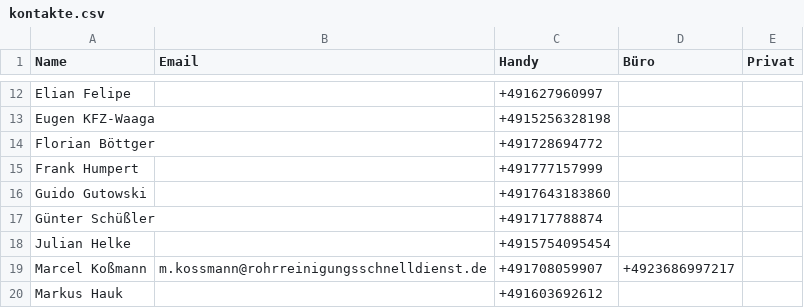
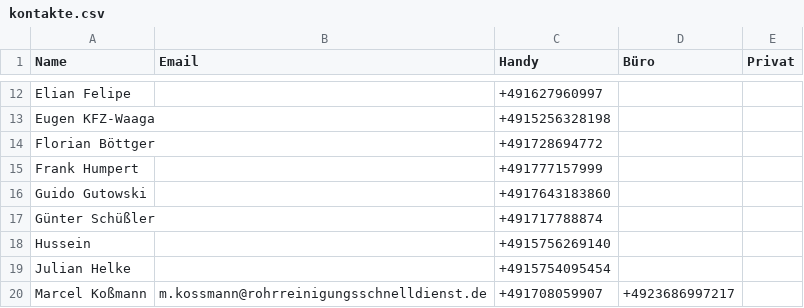
Before and after one commit to Kriko1978/mein-kontakt-tool, a CSV file: kontakte.csv, drawn as a sheet; only a part is shown, gaps mark what is left out; the shorter side is filled out with more unchanged rows; the diff names each change by its address in the sheet, - before the commit and + after, or states it on an @@ line.

Commit message:
Neu: Hussein

```diff
--- a/kontakte.csv
+++ b/kontakte.csv
+row 18: Hussein |  | +4915756269140
```
